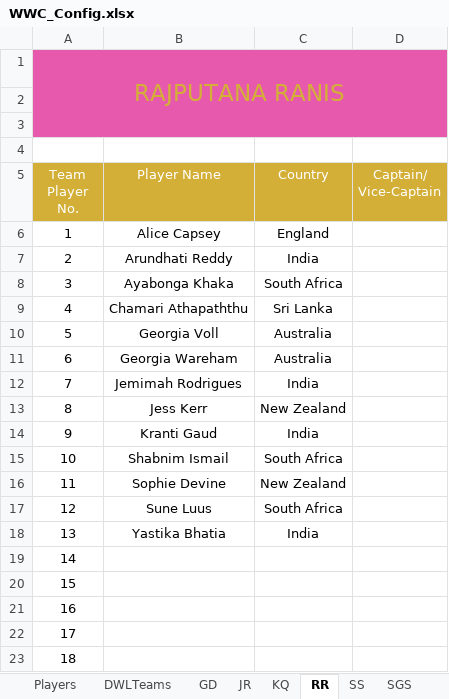
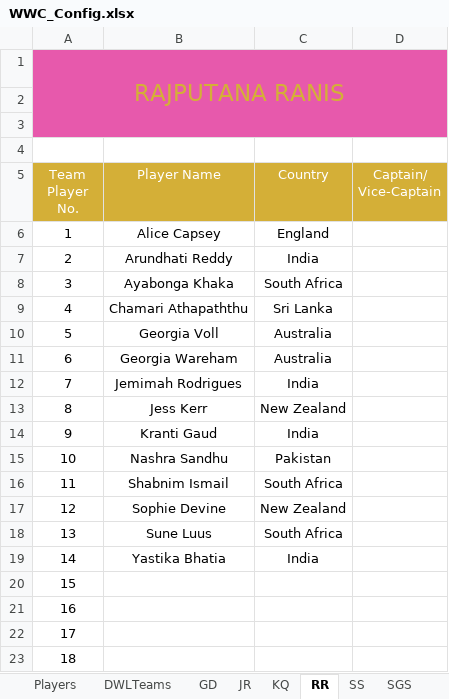
Before and after one commit to kishanpolekar/delulu-leagues, an Excel workbook: dwl-fantasy-platform/backend/WWC_Config.xlsx, sheet RR, drawn as a sheet; values as stored, in another font and other column widths than the file's, no borders; table styles not drawn; removed rows and columns are numbered as before the commit, all else as after; the diff names each change by its address in the sheet, - before the commit and + after, or states it on an @@ line.

Commit message:
add player to rr

```diff
--- a/dwl-fantasy-platform/backend/WWC_Config.xlsx (sheet RR)
+++ b/dwl-fantasy-platform/backend/WWC_Config.xlsx (sheet RR)
+row 15: 10 | Nashra Sandhu | Pakistan
@@ column A (Team Player No.) renumbered between rows 16 and 23 @@
-row 23: 18
```
Also changed, not shown: sheet Players.
